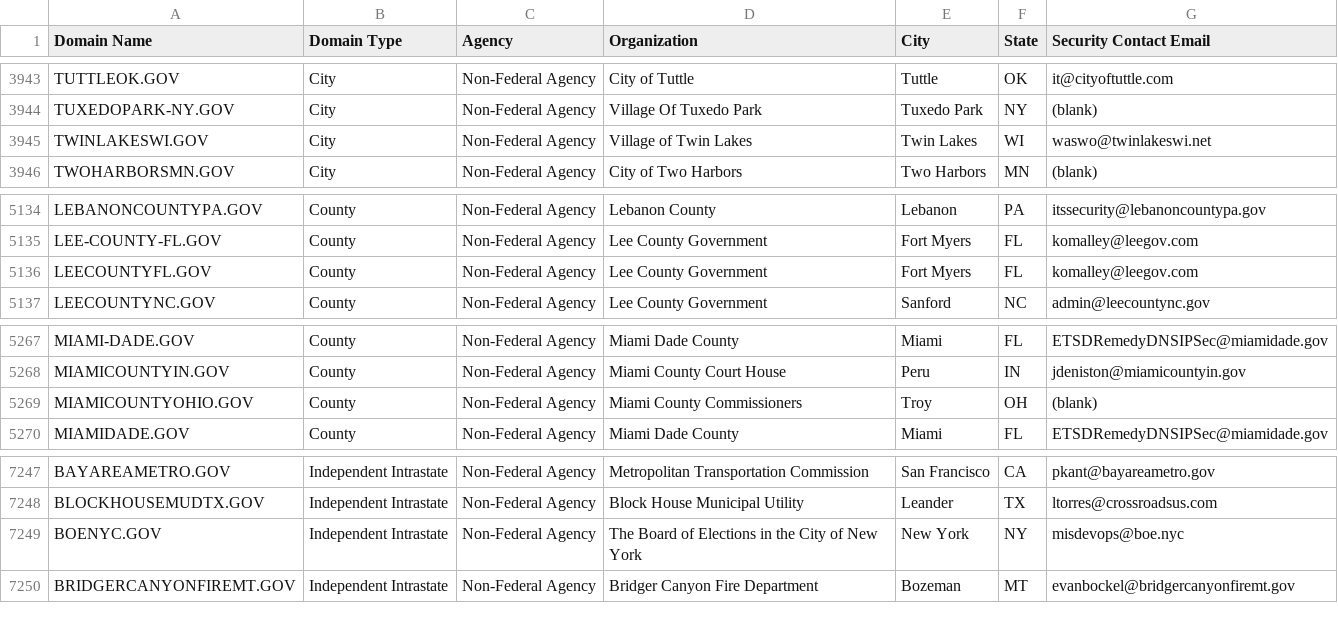
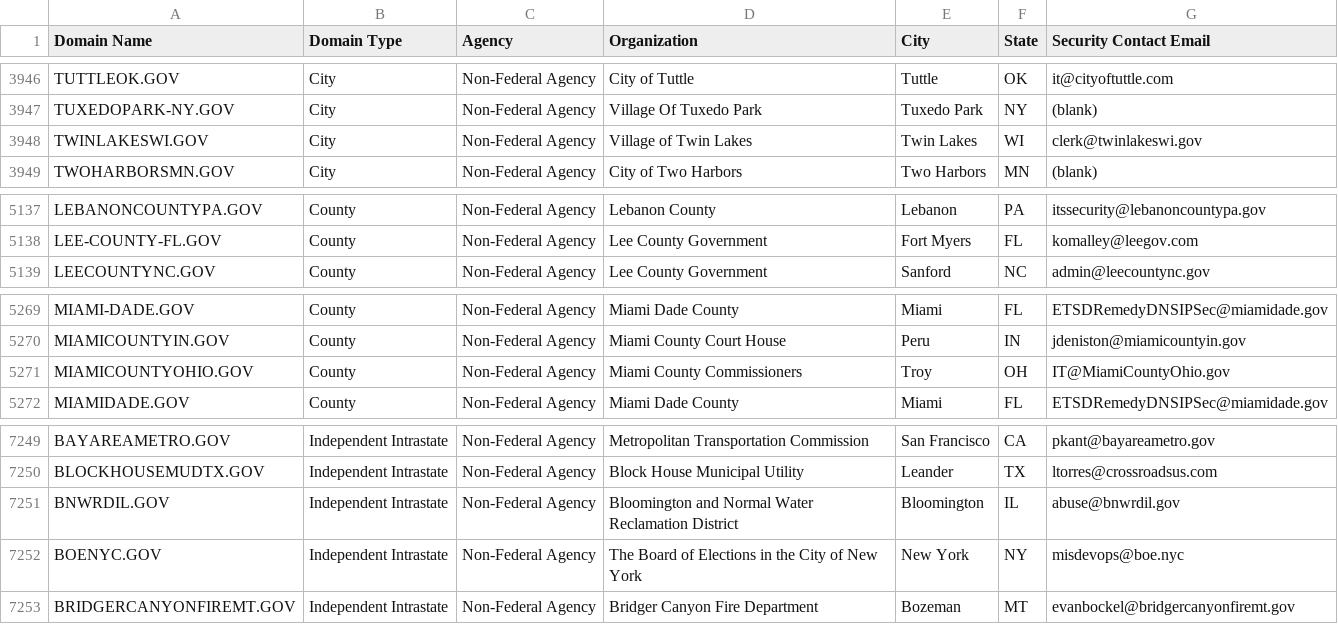
Before and after one commit to cisagov/dotgov-data, a CSV file: current-full.csv, drawn as a sheet; only a part is shown, gaps mark what is left out; the diff covers the shown part only.

```diff
--- a/current-full.csv
+++ b/current-full.csv
@@ -3944,3 +3947,3 @@ TUTTLEOK.GOV,City,Non-Federal Agency,City of Tuttle,Tuttle,OK,it@cityoftuttle.co
 TUXEDOPARK-NY.GOV,City,Non-Federal Agency,Village Of Tuxedo Park,Tuxedo Park,NY,(blank)
-TWINLAKESWI.GOV,City,Non-Federal Agency,Village of Twin Lakes,Twin Lakes,WI,waswo@twinlakeswi.net
+TWINLAKESWI.GOV,City,Non-Federal Agency,Village of Twin Lakes,Twin Lakes,WI,clerk@twinlakeswi.gov
 TWOHARBORSMN.GOV,City,Non-Federal Agency,City of Two Harbors,Two Harbors,MN,(blank)
@@ -5135,3 +5138,2 @@ LEBANONCOUNTYPA.GOV,County,Non-Federal Agency,Lebanon County,Lebanon,PA,itssecur
 LEE-COUNTY-FL.GOV,County,Non-Federal Agency,Lee County Government,Fort Myers,FL,komalley@leegov.com
-LEECOUNTYFL.GOV,County,Non-Federal Agency,Lee County Government,Fort Myers,FL,komalley@leegov.com
 LEECOUNTYNC.GOV,County,Non-Federal Agency,Lee County Government,Sanford,NC,admin@leecountync.gov
@@ -5268,3 +5270,3 @@ MIAMI-DADE.GOV,County,Non-Federal Agency,Miami Dade County,Miami,FL,ETSDRemedyDN
 MIAMICOUNTYIN.GOV,County,Non-Federal Agency,Miami County Court House,Peru,IN,jdeniston@miamicountyin.gov
-MIAMICOUNTYOHIO.GOV,County,Non-Federal Agency,Miami County Commissioners,Troy,OH,(blank)
+MIAMICOUNTYOHIO.GOV,County,Non-Federal Agency,Miami County Commissioners,Troy,OH,IT@MiamiCountyOhio.gov
 MIAMIDADE.GOV,County,Non-Federal Agency,Miami Dade County,Miami,FL,ETSDRemedyDNSIPSec@miamidade.gov
@@ -7248,2 +7250,3 @@ BAYAREAMETRO.GOV,Independent Intrastate,Non-Federal Agency,Metropolitan Transpor
 BLOCKHOUSEMUDTX.GOV,Independent Intrastate,Non-Federal Agency,Block House Municipal Utility,Leander,TX,ltorres@crossroadsus.com
+BNWRDIL.GOV,Independent Intrastate,Non-Federal Agency,Bloomington and Normal Water Reclamation District,Bloomington,IL,abuse@bnwrdil.gov
 BOENYC.GOV,Independent Intrastate,Non-Federal Agency,The Board of Elections in the City of New York,New York,NY,misdevops@boe.nyc
```
Also changed, not shown: 4 added rows and 1 removed row elsewhere in this file.
